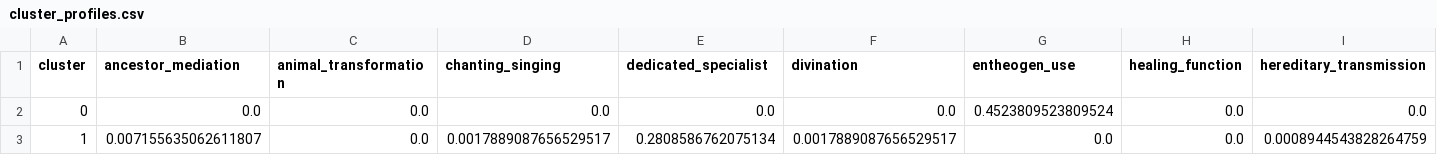
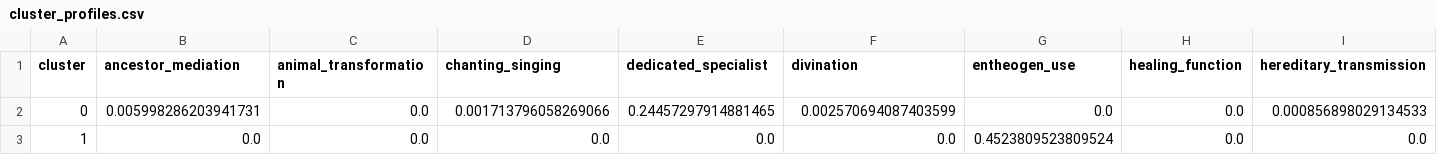
Before and after one commit to Iceraph/SHS_Digital_humanities, a CSV file: data/processed/clusters/multisource/cluster_profiles.csv, drawn as a sheet; only a part is shown; removed rows and columns are numbered as before the commit, all else as after; rows hold the shown columns only; the diff names each change by its address in the sheet, - before the commit and + after, or states it on an @@ line.

```diff
--- a/data/processed/clusters/multisource/cluster_profiles.csv
+++ b/data/processed/clusters/multisource/cluster_profiles.csv
+row 2: 0 | 0.005998286203941731 | 0.0 | 0.001713796058269066 | 0.24457297914881465 | 0.002570694087403599 | 0.0 | 0.0 | 0.000856898029134533
-A3 (cluster): 0
+A3 (cluster): 1
-row 3: 1 | 0.007155635062611807 | 0.0 | 0.0017889087656529517 | 0.2808586762075134 | 0.0017889087656529517 | 0.0 | 0.0 | 0.0008944543828264759
```
Also changed, not shown: data/processed/analysis/missingness.csv, data/processed/clusters/multisource/culture_cluster_membership.csv, 15 other files.
